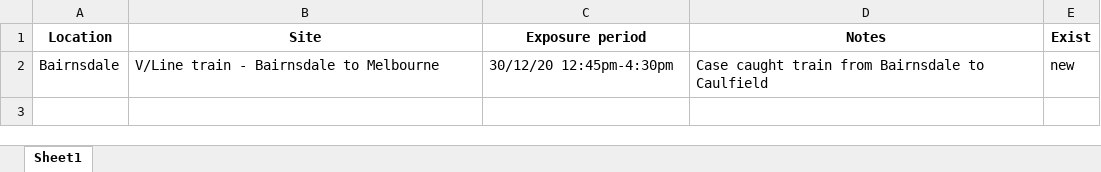
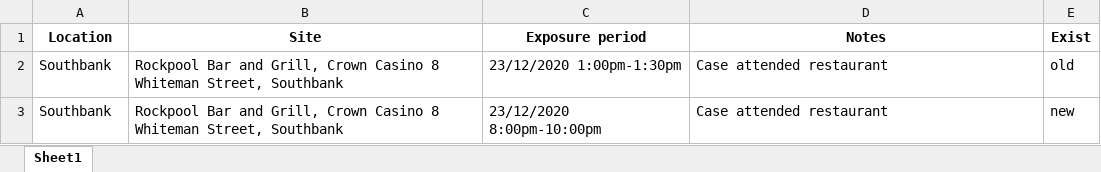
Before and after one commit to Mike-Honey/covid-19-vic-au, an Excel workbook: case-locations-and-outbreaks_case-alerts--public-exposure-sites_1_diff.xlsx, sheet Sheet1, drawn as a sheet; values as stored, in another font and other column widths than the file's, no borders; removed rows and columns are numbered as before the commit, all else as after; the diff names each change by its address in the sheet, - before the commit and + after, or states it on an @@ line.

```diff
--- a/case-locations-and-outbreaks_case-alerts--public-exposure-sites_1_diff.xlsx (sheet Sheet1)
+++ b/case-locations-and-outbreaks_case-alerts--public-exposure-sites_1_diff.xlsx (sheet Sheet1)
-row 2: Bairnsdale | V/Line train - Bairnsdale to Melbourne | 30/12/20 12:45pm-4:30pm | Case caught train from Bairnsdale to Caulfield | new
+row 2: Southbank | Rockpool Bar and Grill, Crown Casino 8 Whiteman Street, Southbank | 23/12/2020 1:00pm-1:30pm | Case attended restaurant | old
+row 3: Southbank | Rockpool Bar and Grill, Crown Casino 8 Whiteman Street, Southbank | 23/12/2020 8:00pm-10:00pm | Case attended restaurant | new
```
Also changed, not shown: Coronavirus COVID-19 - VIC AU Exposure sites.xlsx, case-locations-and-outbreaks_case-alerts--public-exposure-sites_0.xlsx, 2 other files.
